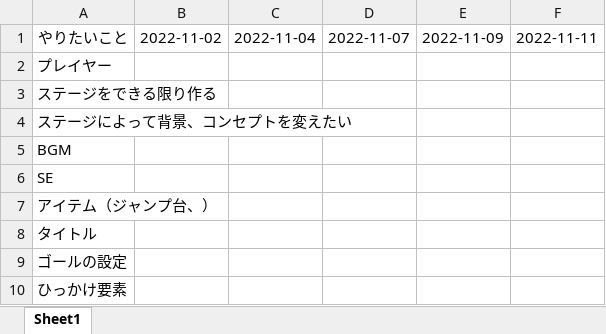
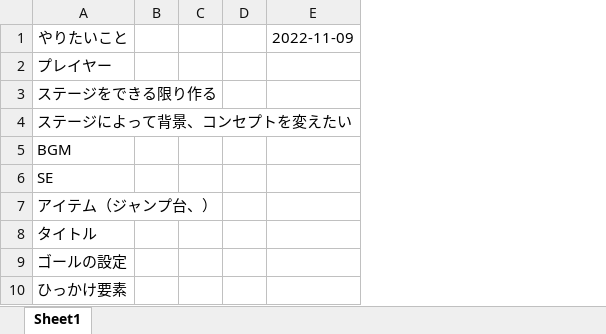
Before and after one commit to shin0122/Shin-Game, an Excel workbook: Game企画書.xlsx, sheet Sheet1, drawn as a sheet; values as stored, in another font and other column widths than the file's, no borders; removed rows and columns are numbered as before the commit, all else as after; the diff names each change by its address in the sheet, - before the commit and + after, or states it on an @@ line.

```diff
--- a/Game企画書.xlsx (sheet Sheet1)
+++ b/Game企画書.xlsx (sheet Sheet1)
-column B, row 1: 2022-11-02
-column C, row 1: 2022-11-04
-column D, row 1: 2022-11-07
+column B, empty
+column C, empty
+column D, empty
-column F, row 1: 2022-11-11
```
Also changed, not shown: 8 other files.
